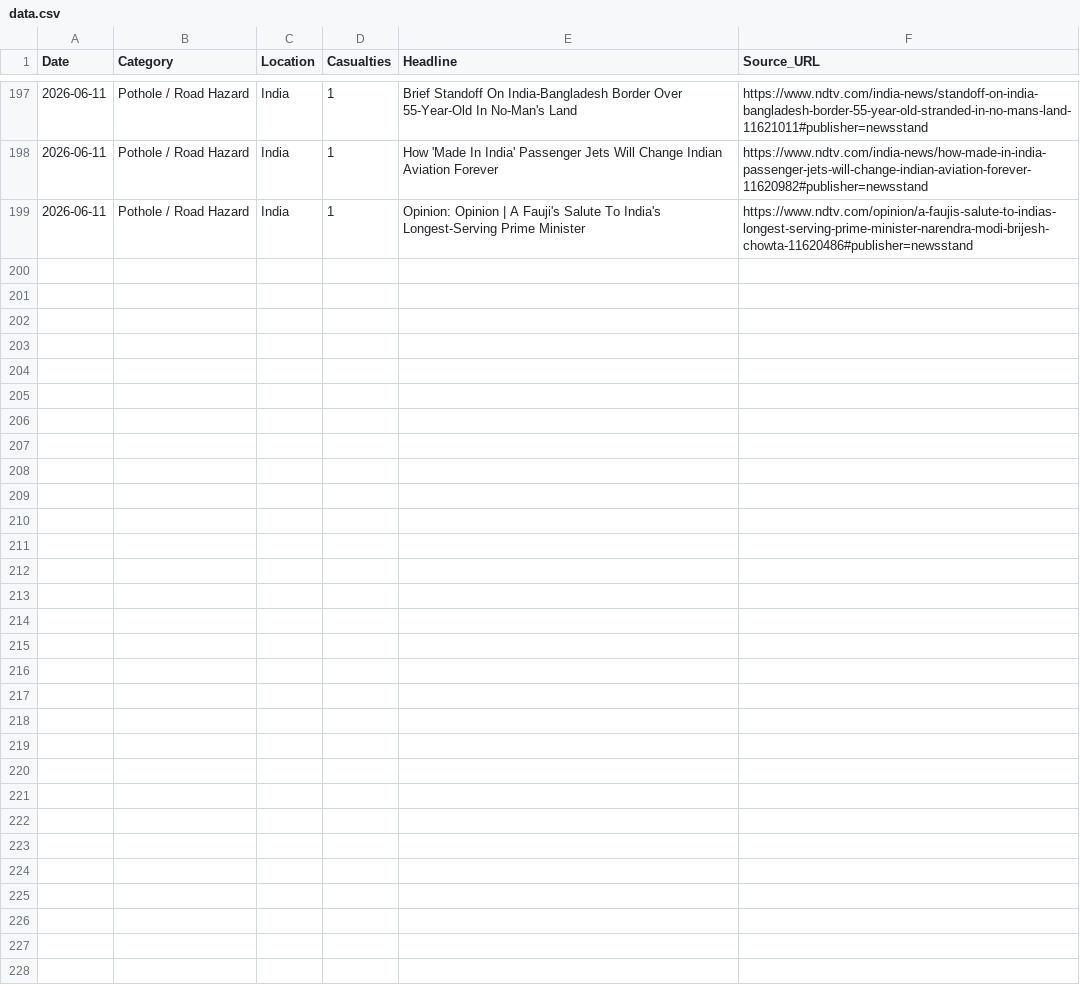
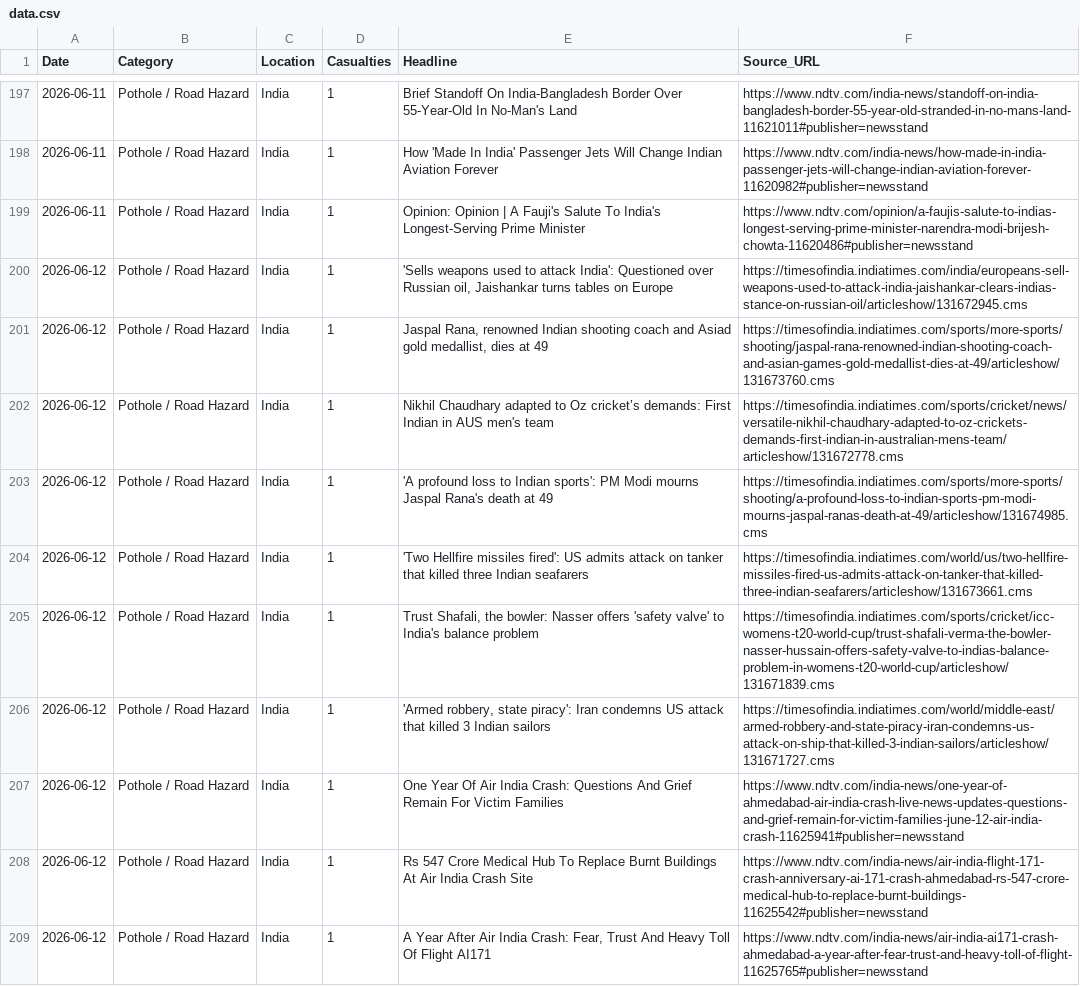
Before and after one commit to SonuK29/accountability-tracker., a CSV file: data.csv, drawn as a sheet; only a part is shown, gaps mark what is left out; the diff names each change by its address in the sheet, - before the commit and + after, or states it on an @@ line.

```diff
--- a/data.csv
+++ b/data.csv
+row 200: 2026-06-12 | Pothole / Road Hazard | India | 1 | 'Sells weapons used to attack India': Questioned over Russian oil, Jaishankar turns tables on Europe | https://timesofindia.indiatimes.com/india/europeans-sell-weapons-used-to-attack-india-jaishankar-clears-indias-stance-on-russian-oil/articleshow/131672945.cms
+row 201: 2026-06-12 | Pothole / Road Hazard | India | 1 | Jaspal Rana, renowned Indian shooting coach and Asiad gold medallist, dies at 49 | https://timesofindia.indiatimes.com/sports/more-sports/shooting/jaspal-rana-renowned-indian-shooting-coach-and-asian-games-gold-medallist-dies-at-49/articleshow/131673760.cms
+row 202: 2026-06-12 | Pothole / Road Hazard | India | 1 | Nikhil Chaudhary adapted to Oz cricket’s demands: First Indian in AUS men's team | https://timesofindia.indiatimes.com/sports/cricket/news/versatile-nikhil-chaudhary-adapted-to-oz-crickets-demands-first-indian-in-australian-mens-team/articleshow/131672778.cms
+row 203: 2026-06-12 | Pothole / Road Hazard | India | 1 | 'A profound loss to Indian sports': PM Modi mourns Jaspal Rana's death at 49 | https://timesofindia.indiatimes.com/sports/more-sports/shooting/a-profound-loss-to-indian-sports-pm-modi-mourns-jaspal-ranas-death-at-49/articleshow/131674985.cms
+row 204: 2026-06-12 | Pothole / Road Hazard | India | 1 | 'Two Hellfire missiles fired': US admits attack on tanker that killed three Indian seafarers | https://timesofindia.indiatimes.com/world/us/two-hellfire-missiles-fired-us-admits-attack-on-tanker-that-killed-three-indian-seafarers/articleshow/131673661.cms
+row 205: 2026-06-12 | Pothole / Road Hazard | India | 1 | Trust Shafali, the bowler: Nasser offers 'safety valve' to India's balance problem | https://timesofindia.indiatimes.com/sports/cricket/icc-womens-t20-world-cup/trust-shafali-verma-the-bowler-nasser-hussain-offers-safety-valve-to-indias-balance-problem-in-womens-t20-world-cup/articleshow/131671839.cms
+row 206: 2026-06-12 | Pothole / Road Hazard | India | 1 | 'Armed robbery, state piracy': Iran condemns US attack that killed 3 Indian sailors | https://timesofindia.indiatimes.com/world/middle-east/armed-robbery-and-state-piracy-iran-condemns-us-attack-on-ship-that-killed-3-indian-sailors/articleshow/131671727.cms
+row 207: 2026-06-12 | Pothole / Road Hazard | India | 1 | One Year Of Air India Crash: Questions And Grief Remain For Victim Families | https://www.ndtv.com/india-news/one-year-of-ahmedabad-air-india-crash-live-news-updates-questions-and-grief-remain-for-victim-families-june-12-air-india-crash-11625941#publisher=newsstand
+row 208: 2026-06-12 | Pothole / Road Hazard | India | 1 | Rs 547 Crore Medical Hub To Replace Burnt Buildings At Air India Crash Site | https://www.ndtv.com/india-news/air-india-flight-171-crash-anniversary-ai-171-crash-ahmedabad-rs-547-crore-medical-hub-to-replace-burnt-buildings-11625542#publisher=newsstand
+row 209: 2026-06-12 | Pothole / Road Hazard | India | 1 | A Year After Air India Crash: Fear, Trust And Heavy Toll Of Flight AI171 | https://www.ndtv.com/india-news/air-india-ai171-crash-ahmedabad-a-year-after-fear-trust-and-heavy-toll-of-flight-11625765#publisher=newsstand
```
